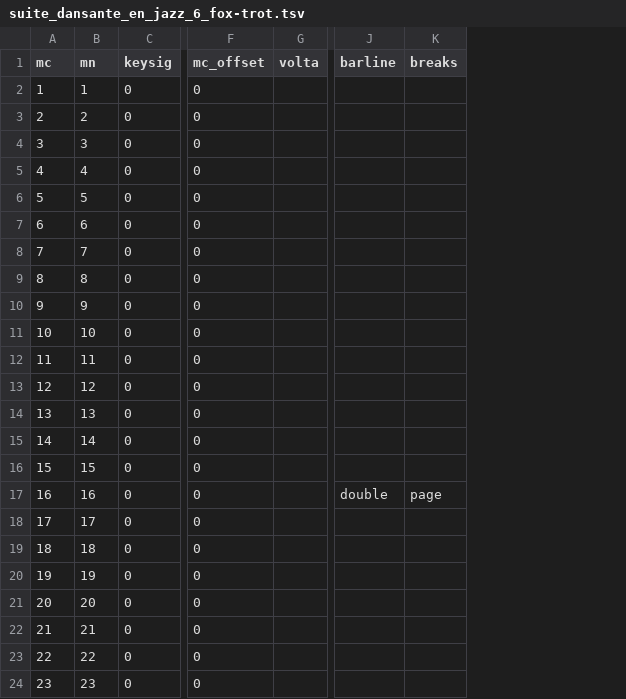
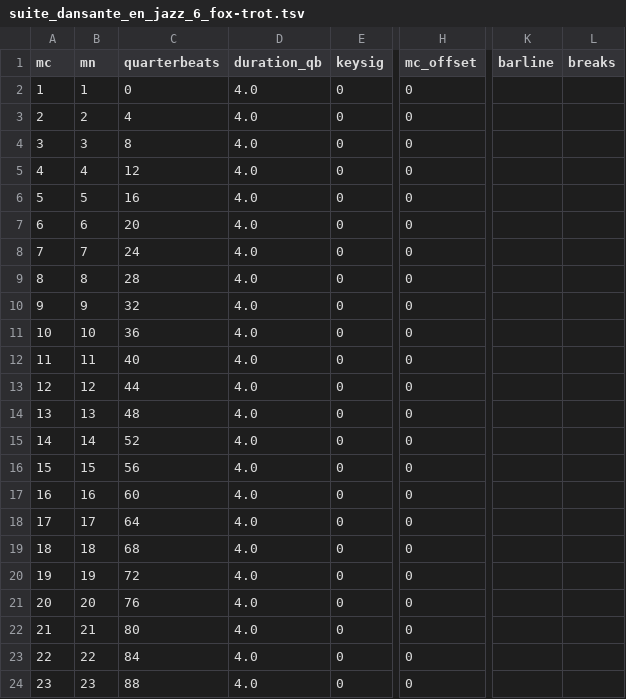
Before and after one commit to DCMLab/schulhoff_suite_dansante_en_jazz, a TSV file: measures/suite_dansante_en_jazz_6_fox-trot.tsv, drawn as a sheet; only a part is shown, gaps mark what is left out; removed rows and columns are numbered as before the commit, all else as after; the diff names each change by its address in the sheet, - before the commit and + after, or states it on an @@ line.

```diff
--- a/measures/suite_dansante_en_jazz_6_fox-trot.tsv
+++ b/measures/suite_dansante_en_jazz_6_fox-trot.tsv
+column C (quarterbeats), rows 2-24: 0 | 4 | 8 | 12 | 16 | 20 | 24 | 28 | 32 | 36 | 40 | 44 | 48 | 52 | 56 | 60 | 64 | 68 | 72 | 76 | 80 | 84 | 88
+column D (duration_qb), rows 2-24: all 4.0
-column G (volta), empty
-K17 (barline): double
+K17 (barline): (empty)
-L17 (breaks): page
+L17 (breaks): (empty)
```
Also changed, not shown: metadata.tsv, 6 other files.
